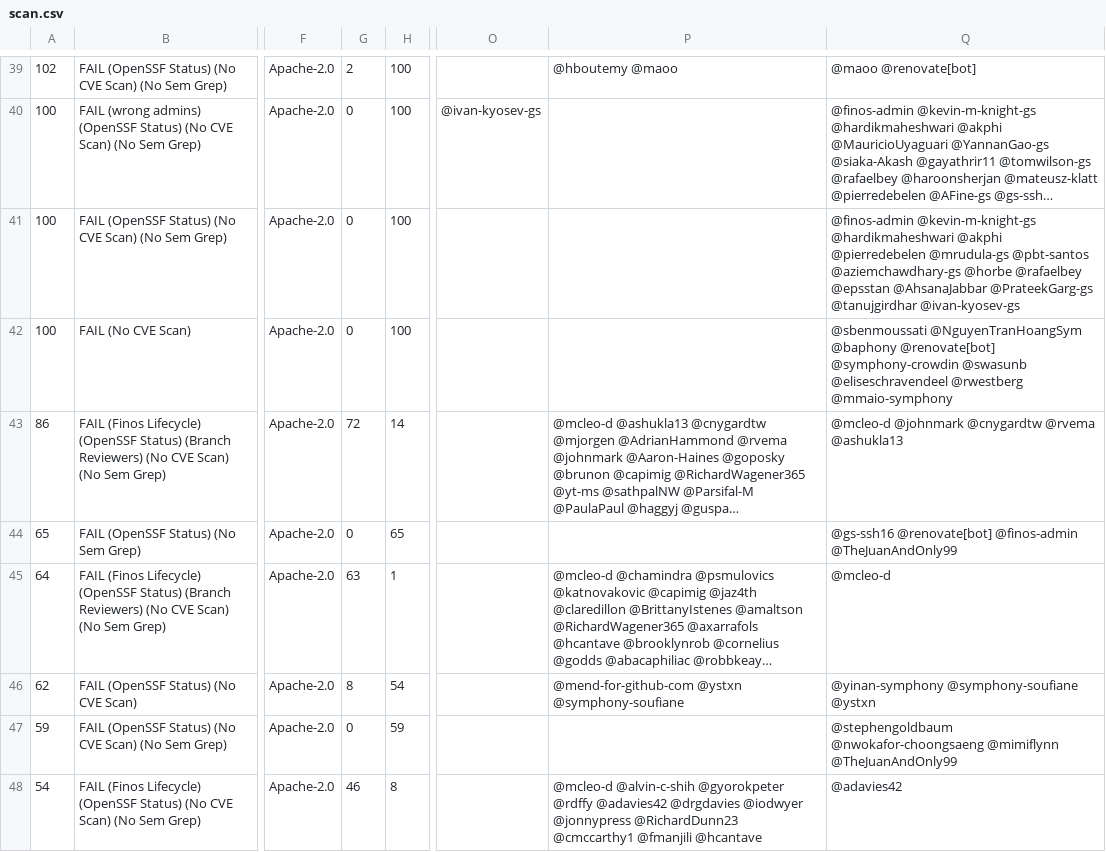
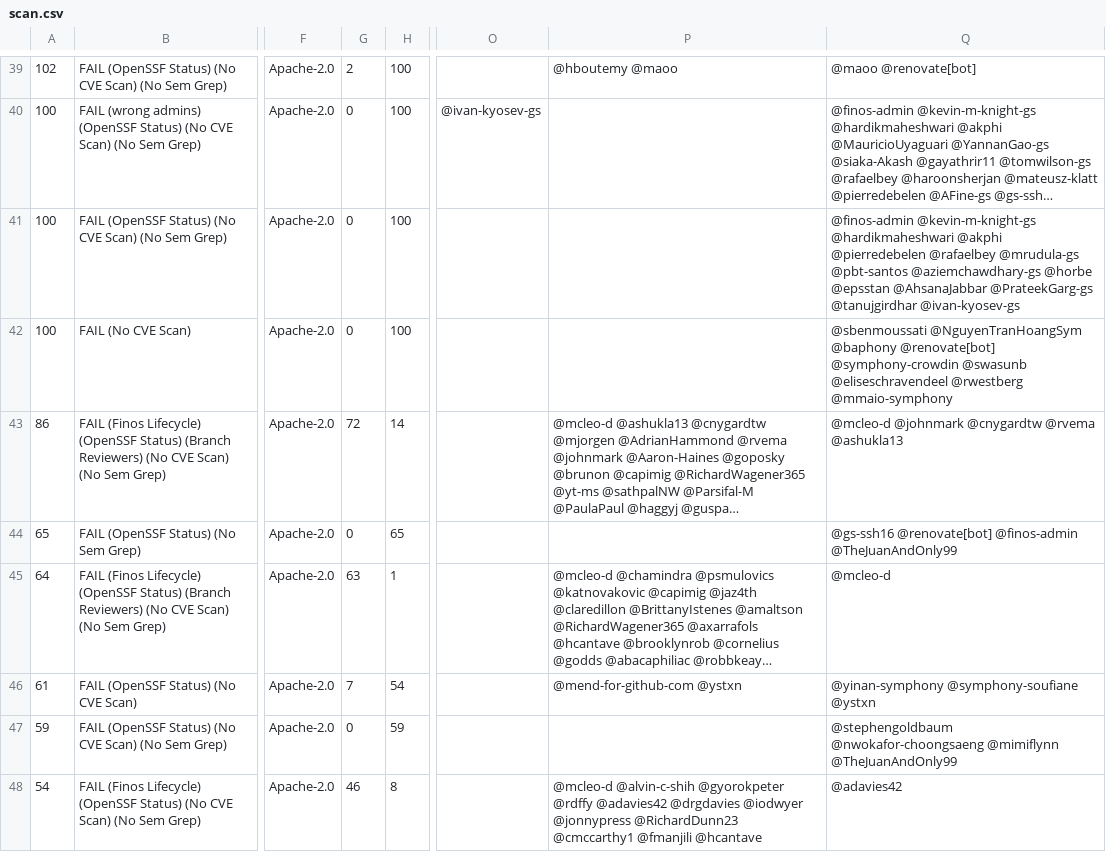
Before and after one commit to finos-labs/project-analysis, a CSV file: scan.csv, drawn as a sheet; only a part is shown, gaps mark what is left out; long unchanged cells end in …; the diff covers the shown part only; the diff names each change by its address in the sheet, - before the commit and + after, or states it on an @@ line.

Commit message:
Landscape Scanning Generated File

```diff
--- a/scan.csv
+++ b/scan.csv
-Q41: …@akphi @pierredebelen @mrudula-gs @pbt-santos @aziemchawdhary-gs @horbe @rafaelbey @epsstan @AhsanaJabbar…
+Q41: …@akphi @pierredebelen @rafaelbey @mrudula-gs @pbt-santos @aziemchawdhary-gs @horbe @epsstan @AhsanaJabbar…
-A46: 62
+A46: 61
-G46: 8
+G46: 7
-P46: @mend-for-github-com @ystxn @symphony-soufiane
+P46: @mend-for-github-com @ystxn
```
Also changed, not shown: 5 added rows, 5 removed rows and 15 edited cells elsewhere in this file.
